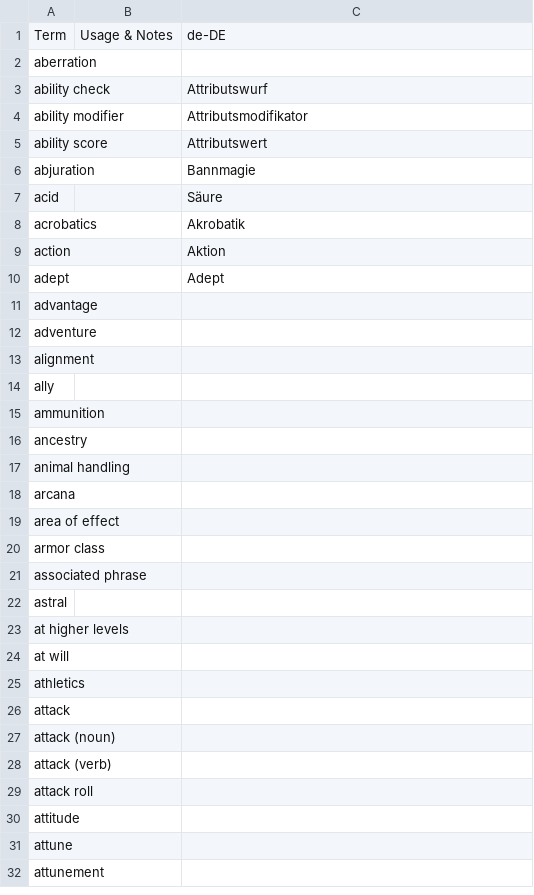
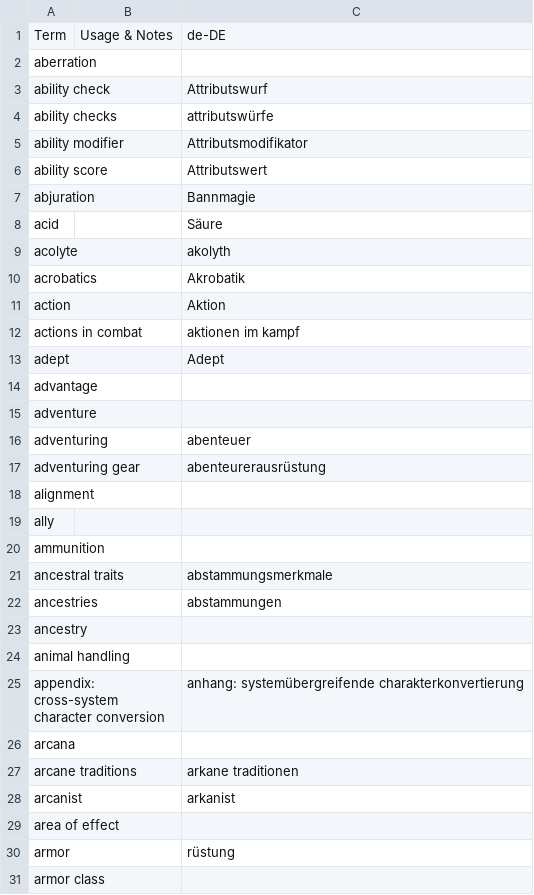
Before and after one commit to wyrmworkspublishing/free5e, a CSV file: de-DE/glossary.csv, drawn as a sheet; only a part is shown; the shorter side is filled out with more unchanged rows; the diff covers the shown part only.

Commit message:
Add all missing terms

```diff
--- a/de-DE/glossary.csv
+++ b/de-DE/glossary.csv
@@ -3,2 +3,3 @@ aberration,,
 ability check,,Attributswurf
+ability checks,,attributswürfe
 ability modifier,,Attributsmodifikator
@@ -7,4 +8,6 @@ abjuration,,Bannmagie
 acid,,Säure
+acolyte,,akolyth
 acrobatics,,Akrobatik
 action,,Aktion
+actions in combat,,aktionen im kampf
 adept,,Adept
@@ -12,2 +15,4 @@ advantage,,
 adventure,,
+adventuring,,abenteuer
+adventuring gear,,abenteurerausrüstung
 alignment,,
@@ -15,6 +20,12 @@ ally,,
 ammunition,,
+ancestral traits,,abstammungsmerkmale
+ancestries,,abstammungen
 ancestry,,
 animal handling,,
+appendix: cross-system character conversion,,anhang: systemübergreifende charakterkonvertierung
 arcana,,
+arcane traditions,,arkane traditionen
+arcanist,,arkanist
 area of effect,,
+armor,,rüstung
 armor class,,
```
Also changed, not shown: 81 added rows elsewhere in this file.
